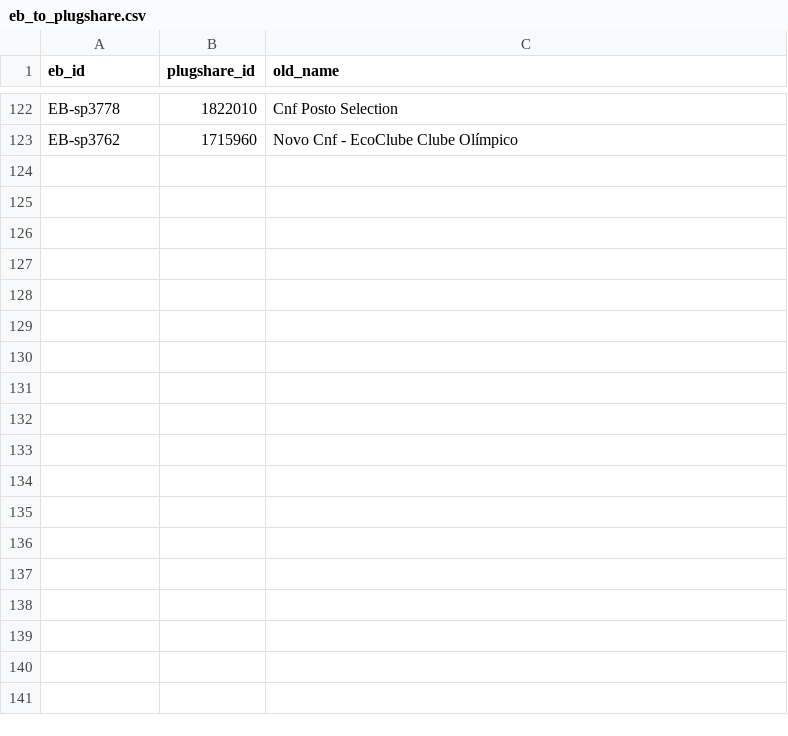
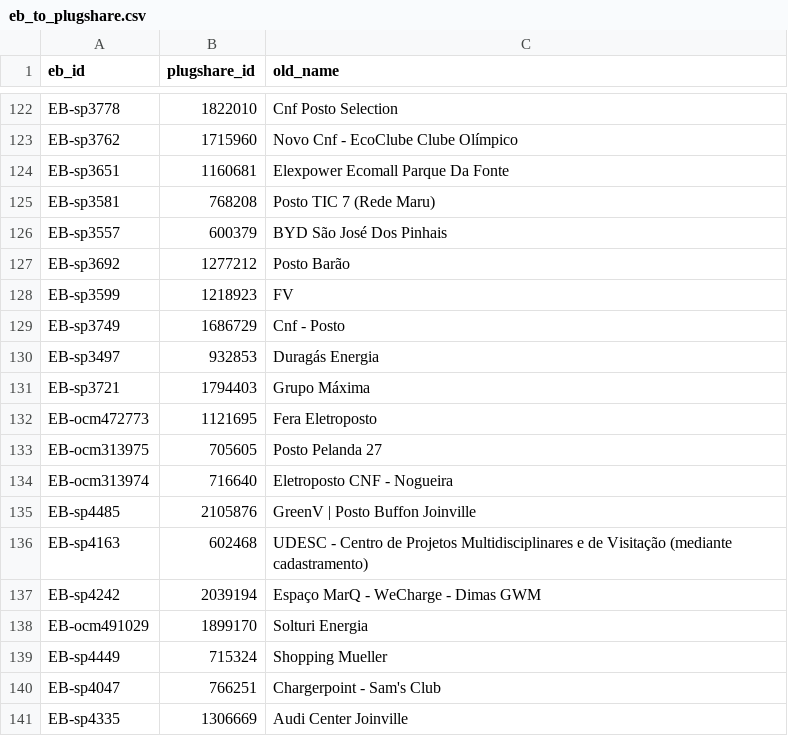
Before and after one commit to ParaguaianMax/paraguay-ev-market, a CSV file: viagens/eb_to_plugshare.csv, drawn as a sheet; only a part is shown, gaps mark what is left out; the diff names each change by its address in the sheet, - before the commit and + after, or states it on an @@ line.

```diff
--- a/viagens/eb_to_plugshare.csv
+++ b/viagens/eb_to_plugshare.csv
+row 124: EB-sp3651 | 1160681 | Elexpower Ecomall Parque Da Fonte
+row 125: EB-sp3581 | 768208 | Posto TIC 7 (Rede Maru)
+row 126: EB-sp3557 | 600379 | BYD São José Dos Pinhais
+row 127: EB-sp3692 | 1277212 | Posto Barão
+row 128: EB-sp3599 | 1218923 | FV
+row 129: EB-sp3749 | 1686729 | Cnf - Posto
+row 130: EB-sp3497 | 932853 | Duragás Energia
+row 131: EB-sp3721 | 1794403 | Grupo Máxima
+row 132: EB-ocm472773 | 1121695 | Fera Eletroposto
+row 133: EB-ocm313975 | 705605 | Posto Pelanda 27
+row 134: EB-ocm313974 | 716640 | Eletroposto CNF - Nogueira
+row 135: EB-sp4485 | 2105876 | GreenV | Posto Buffon Joinville
+row 136: EB-sp4163 | 602468 | UDESC - Centro de Projetos Multidisciplinares e de Visitação (mediante cadastramento)
+row 137: EB-sp4242 | 2039194 | Espaço MarQ - WeCharge - Dimas GWM
+row 138: EB-ocm491029 | 1899170 | Solturi Energia
+row 139: EB-sp4449 | 715324 | Shopping Mueller
+row 140: EB-sp4047 | 766251 | Chargerpoint - Sam's Club
+row 141: EB-sp4335 | 1306669 | Audi Center Joinville
```
Also changed, not shown: viagens/cde-bombinhas.csv, 1 other file.
